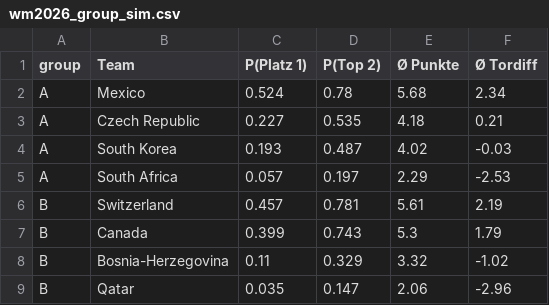
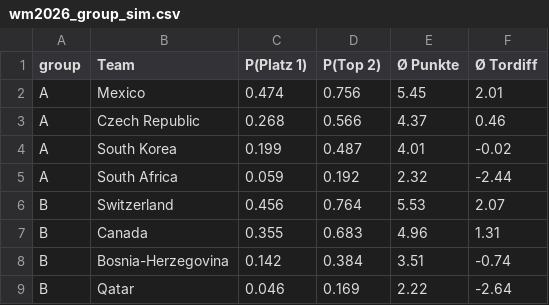
Before and after one commit to SoereW/WM-Predictor, a CSV file: data/wm2026_group_sim.csv, drawn as a sheet; only a part is shown; the diff covers the shown part only.

```diff
--- a/data/wm2026_group_sim.csv
+++ b/data/wm2026_group_sim.csv
@@ -1,9 +1,9 @@
 group,Team,P(Platz 1),P(Top 2),Ø Punkte,Ø Tordiff
-A,Mexico,0.524,0.78,5.68,2.34
-A,Czech Republic,0.227,0.535,4.18,0.21
-A,South Korea,0.193,0.487,4.02,-0.03
-A,South Africa,0.057,0.197,2.29,-2.53
-B,Switzerland,0.457,0.781,5.61,2.19
-B,Canada,0.399,0.743,5.3,1.79
-B,Bosnia-Herzegovina,0.11,0.329,3.32,-1.02
-B,Qatar,0.035,0.147,2.06,-2.96
+A,Mexico,0.474,0.756,5.45,2.01
+A,Czech Republic,0.268,0.566,4.37,0.46
+A,South Korea,0.199,0.487,4.01,-0.02
+A,South Africa,0.059,0.192,2.32,-2.44
+B,Switzerland,0.456,0.764,5.53,2.07
+B,Canada,0.355,0.683,4.96,1.31
+B,Bosnia-Herzegovina,0.142,0.384,3.51,-0.74
+B,Qatar,0.046,0.169,2.22,-2.64
```
Also changed, not shown: 1 added row, 1 removed row and 151 edited cells elsewhere in this file, data/wm2026_bracket.csv, data/wm2026_knockout_probs.csv, 6 other files.
